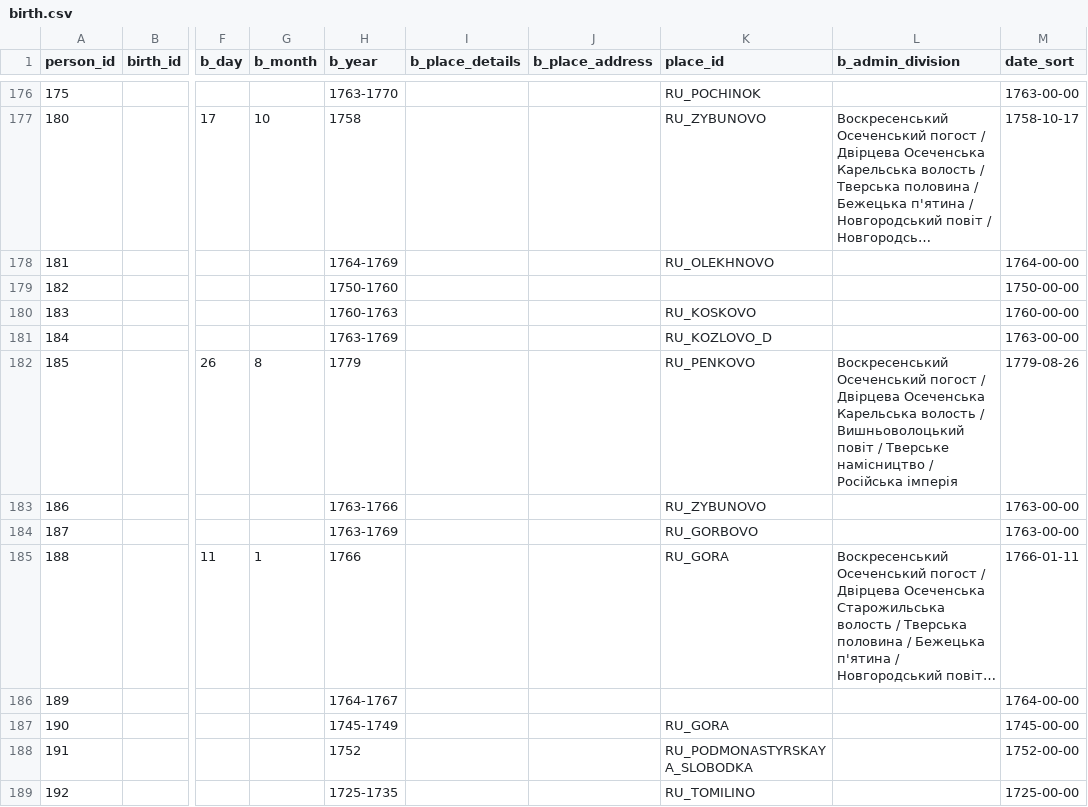
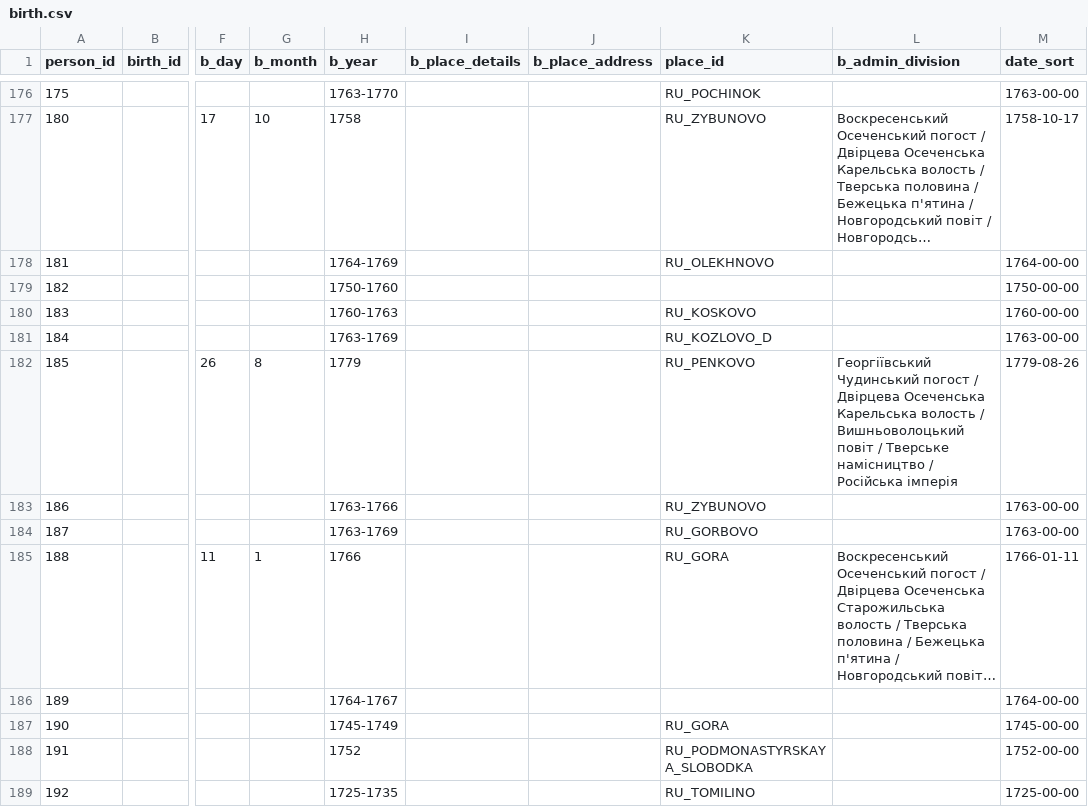
Before and after one commit to John7794/geneo, a CSV file: data/db/uk/birth.csv, drawn as a sheet; only a part is shown, gaps mark what is left out; long unchanged cells end in …; the diff names each change by its address in the sheet, - before the commit and + after, or states it on an @@ line.

Commit message:
feat: add individuals and update family roles
- Add Parasceva Martemyanivna (1149) and Martemyan (2298)
- Update lineage and birth record details
- Sync database metadata

```diff
--- a/data/db/uk/birth.csv
+++ b/data/db/uk/birth.csv
-L182 (b_admin_division): Воскресенський Осеченський погост /…
+L182 (b_admin_division): Георгіївський Чудинський погост /…
```
Also changed, not shown: data/db/uk/basic.csv, data/db/uk/familyRoles.csv, 2 other files.
